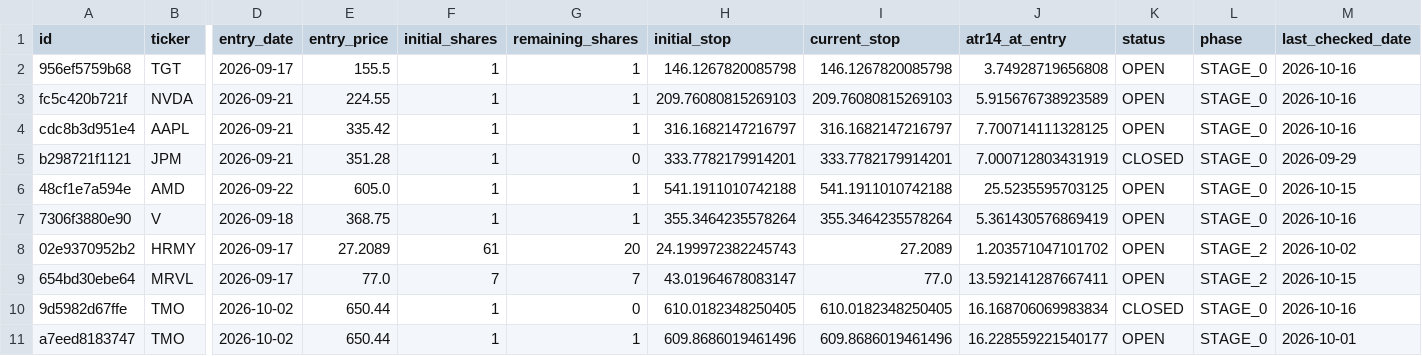
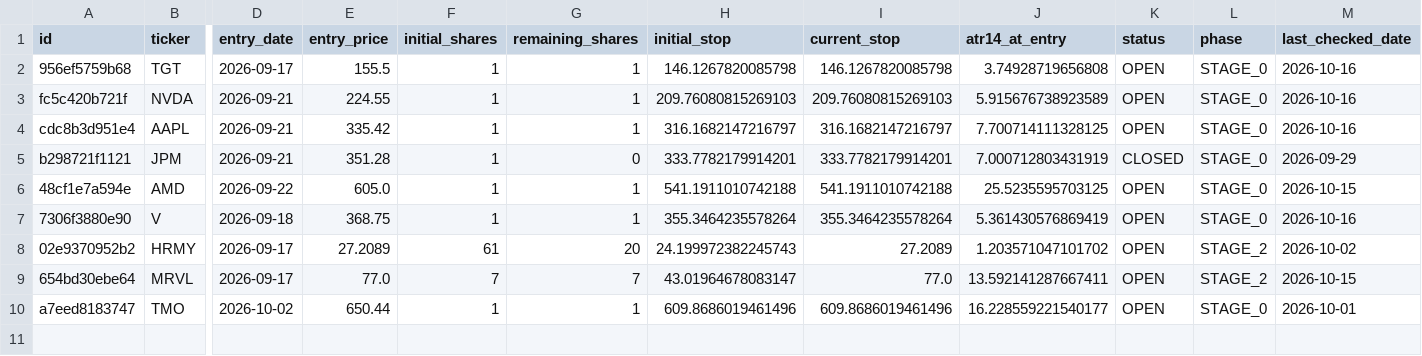
Before and after one commit to notepro8318-oss/-, a CSV file: topdown-strategy/quant_system/trade_journal.csv, drawn as a sheet; only a part is shown, gaps mark what is left out; rows hold the shown columns only; the diff names each change by its address in the sheet, - before the commit and + after, or states it on an @@ line.

Commit message:
Delete trade 9d5982d67ffe

```diff
--- a/topdown-strategy/quant_system/trade_journal.csv
+++ b/topdown-strategy/quant_system/trade_journal.csv
-row 10: 9d5982d67ffe | TMO | 2026-10-02 | 650.44 | 1 | 0 | 610.0182348250405 | 610.0182348250405 | 16.168706069983834 | CLOSED | STAGE_0 | 2026-10-16
```
